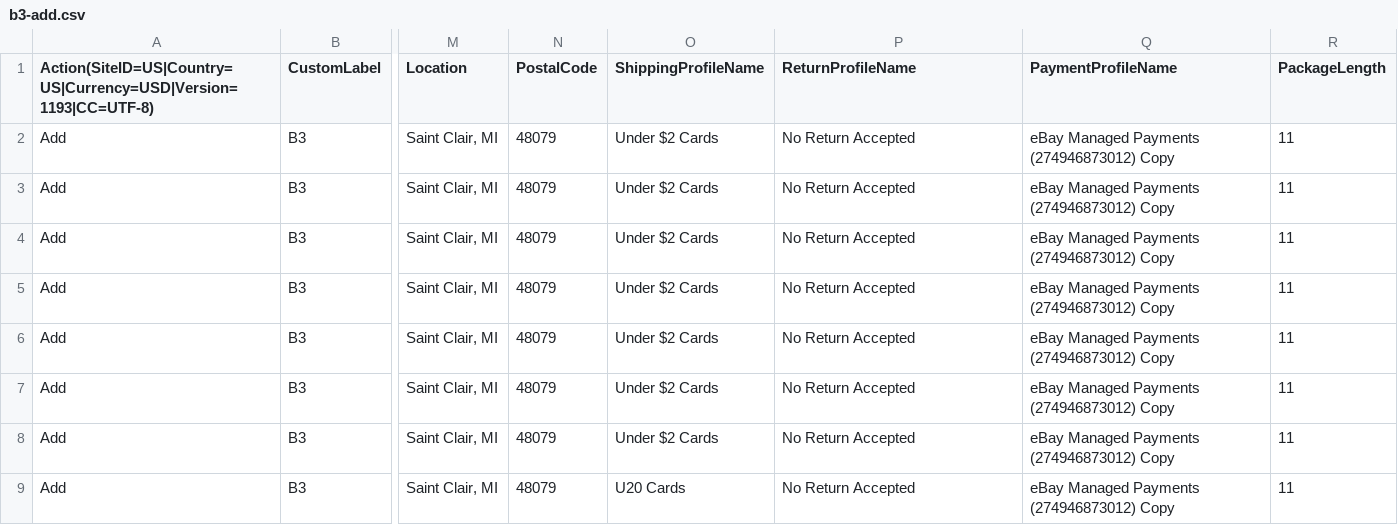
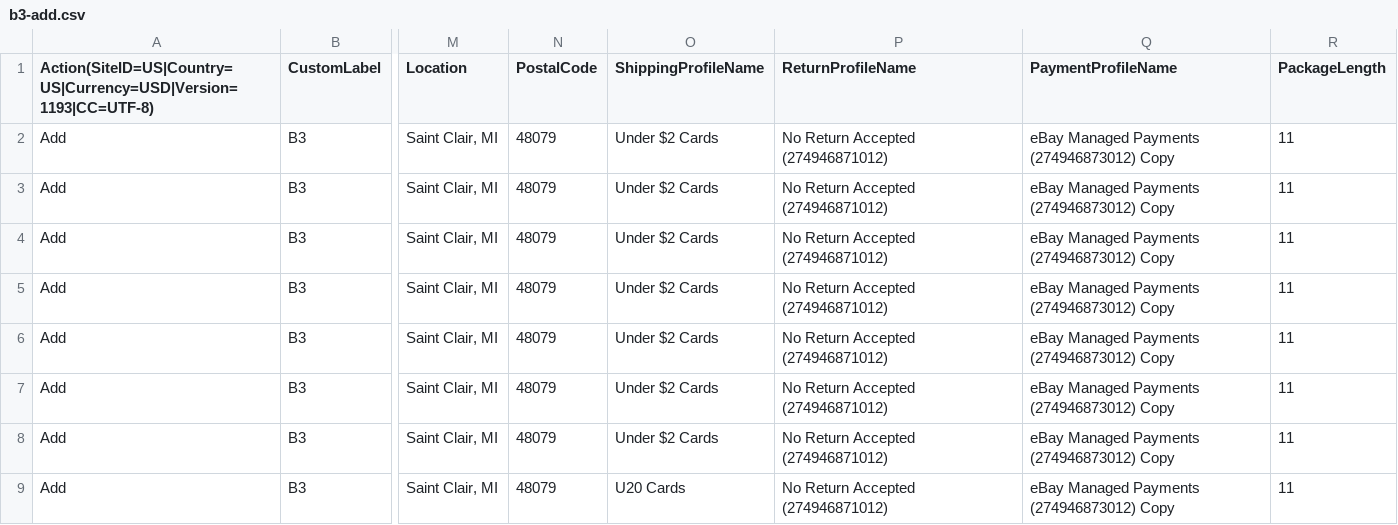
Before and after one commit to lamontagnematthew-ux/card-uploader, a CSV file: uploads/b3-add.csv, drawn as a sheet; only a part is shown, gaps mark what is left out; the diff names each change by its address in the sheet, - before the commit and + after, or states it on an @@ line.

```diff
--- a/uploads/b3-add.csv
+++ b/uploads/b3-add.csv
-P2:P9 (ReturnProfileName): No Return Accepted
+P2:P9 (ReturnProfileName): No Return Accepted (274946871012)
```
Also changed, not shown: uploads/a1-oct18-add.csv.
